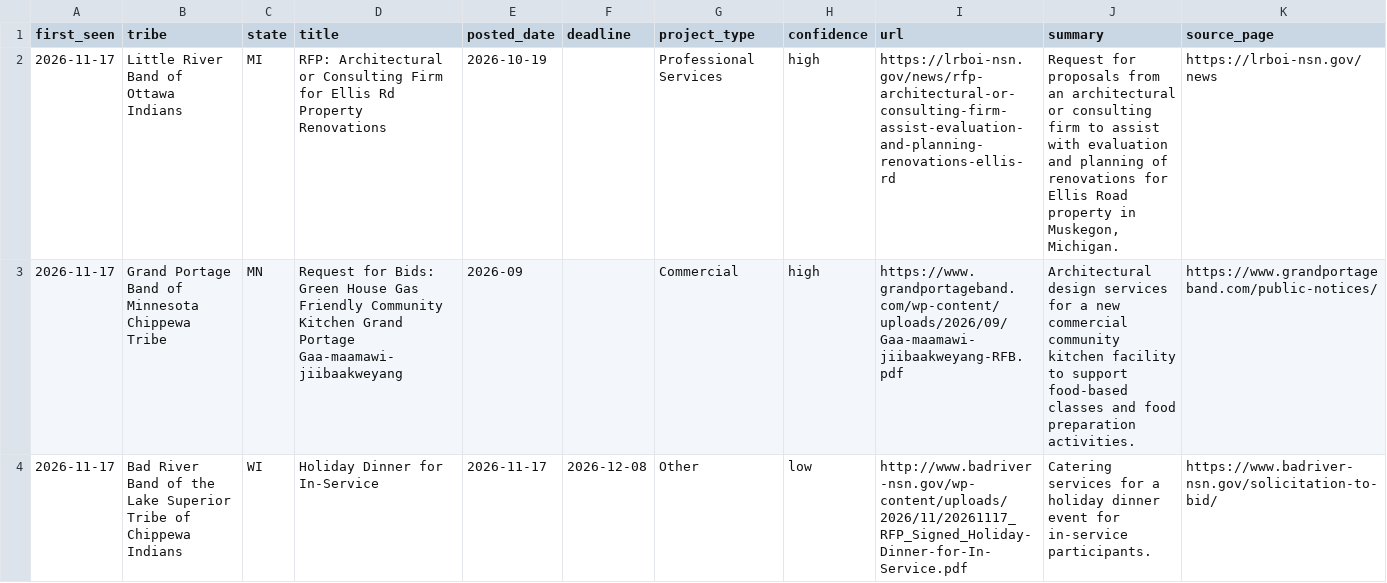
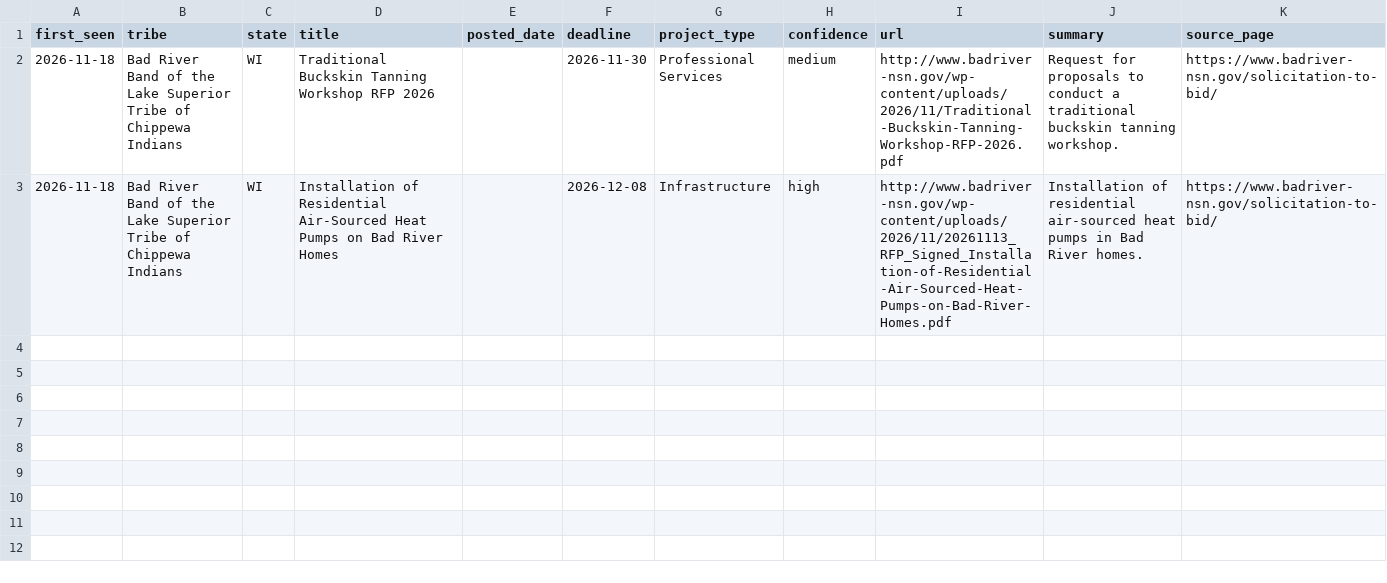
Before and after one commit to revelinvestments/tribal-rfp-scraper, a CSV file: data/new_rfps.csv, drawn as a sheet.

```diff
--- a/data/new_rfps.csv
+++ b/data/new_rfps.csv
@@ -1,4 +1,3 @@
 first_seen,tribe,state,title,posted_date,deadline,project_type,confidence,url,summary,source_page
-2026-11-17,Little River Band of Ottawa Indians,MI,RFP: Architectural or Consulting Firm for Ellis Rd Property Renovations,2026-10-19,,Professional Services,high,https://lrboi-nsn.gov/news/rfp-architectural-or-consulting-firm-assist-evaluation-and-planning-renovations-ellis-rd,"Request for proposals from an architectural or consulting firm to assist with evaluation and planning of renovations for Ellis Road property in Muskegon, Michigan.",https://lrboi-nsn.gov/news
-2026-11-17,Grand Portage Band of Minnesota Chippewa Tribe,MN,Request for Bids: Green House Gas Friendly Community Kitchen Grand Portage Gaa-maamawi-jiibaakweyang,2026-09,,Commercial,high,https://www.grandportageband.com/wp-content/uploads/2026/09/Gaa-maamawi-jiibaakweyang-RFB.pdf,Architectural design services for a new commercial community kitchen facility to support food-based classes and food preparation activities.,https://www.grandportageband.com/public-notices/
-2026-11-17,Bad River Band of the Lake Superior Tribe of Chippewa Indians,WI,Holiday Dinner for In-Service,2026-11-17,2026-12-08,Other,low,http://www.badriver-nsn.gov/wp-content/uploads/2026/11/20261117_RFP_Signed_Holiday-Dinner-for-In-Service.pdf,Catering services for a holiday dinner event for in-service participants.,https://www.badriver-nsn.gov/solicitation-to-bid/
+2026-11-18,Bad River Band of the Lake Superior Tribe of Chippewa Indians,WI,Traditional Buckskin Tanning Workshop RFP 2026,,2026-11-30,Professional Services,medium,http://www.badriver-nsn.gov/wp-content/uploads/2026/11/Traditional-Buckskin-Tanning-Workshop-RFP-2026.pdf,Request for proposals to conduct a traditional buckskin tanning workshop.,https://www.badriver-nsn.gov/solicitation-to-bid/
+2026-11-18,Bad River Band of the Lake Superior Tribe of Chippewa Indians,WI,Installation of Residential Air-Sourced Heat Pumps on Bad River Homes,,2026-12-08,Infrastructure,high,http://www.badriver-nsn.gov/wp-content/uploads/2026/11/20261113_RFP_Signed_Installation-of-Residential-Air-Sourced-Heat-Pumps-on-Bad-River-Homes.pdf,Installation of residential air-sourced heat pumps in Bad River homes.,https://www.badriver-nsn.gov/solicitation-to-bid/
```
Also changed, not shown: data/all_rfps.csv, 2 other files.
